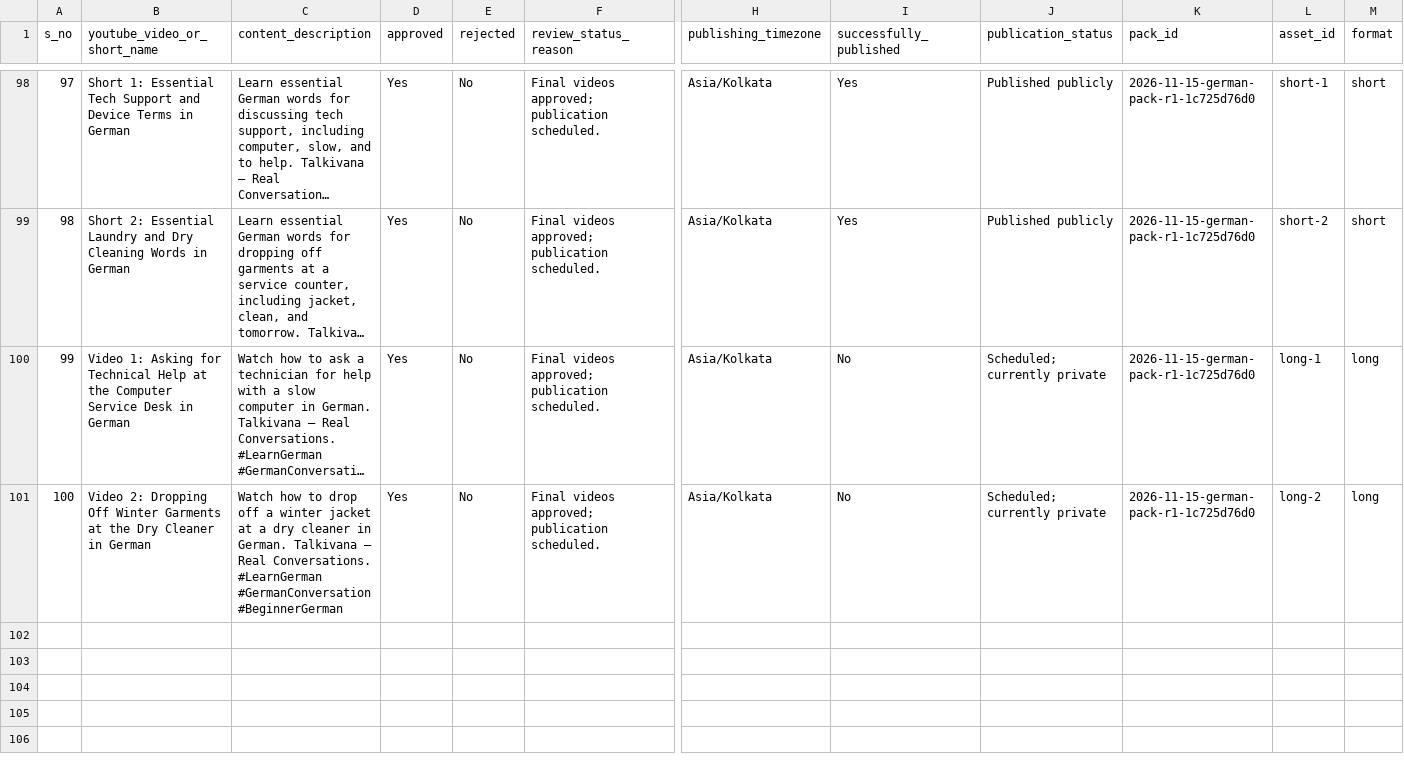
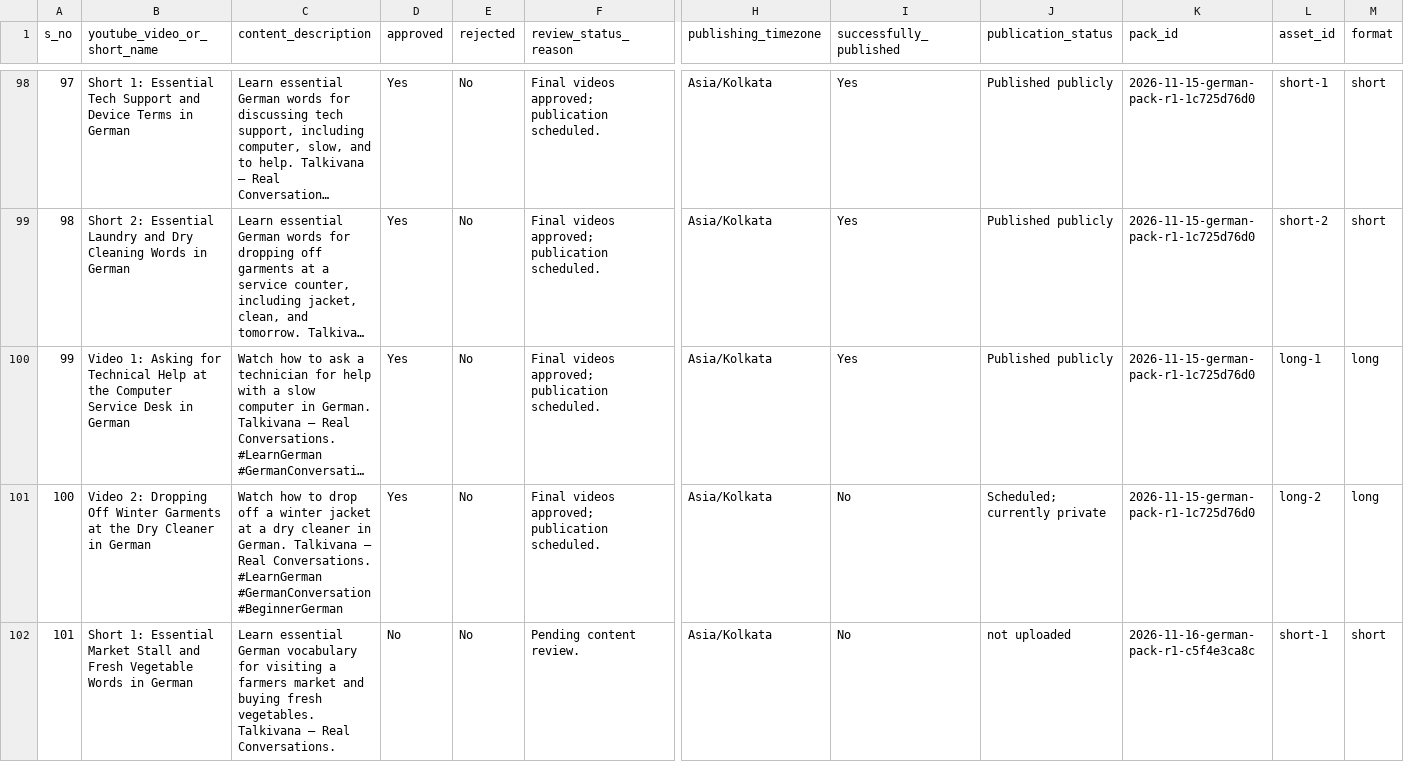
Before and after one commit to Indusvalley7/talkivana-automation, a CSV file: tracker/video_tracker.csv, drawn as a sheet; only a part is shown, gaps mark what is left out; long unchanged cells end in …; rows hold the shown columns only; the diff covers the shown part only; the diff names each change by its address in the sheet, - before the commit and + after, or states it on an @@ line.

```diff
--- a/tracker/video_tracker.csv
+++ b/tracker/video_tracker.csv
-I100 (successfully_published): No
+I100 (successfully_published): Yes
-J100 (publication_status): Scheduled; currently private
+J100 (publication_status): Published publicly
+row 102: 101 | Short 1: Essential Market Stall and Fresh Vegetable Words in German | Learn essential German vocabulary for visiting a farmers market and buying fresh vegetables. Talkivana — Real Conversations. | No | No | Pending content review. | Asia/Kolkata | No | not uploaded | 2026-11-16-german-pack-r1-c5f4e3ca8c | short-1 | short
```
Also changed, not shown: 3 added rows elsewhere in this file.
